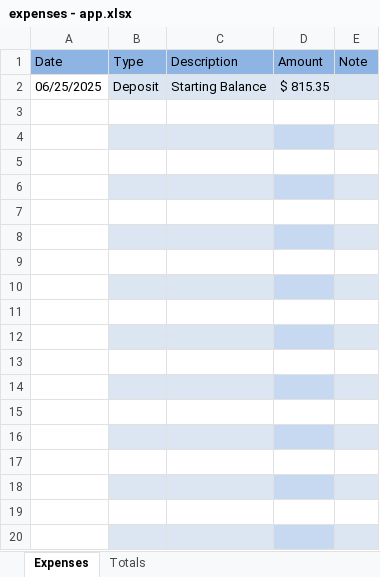
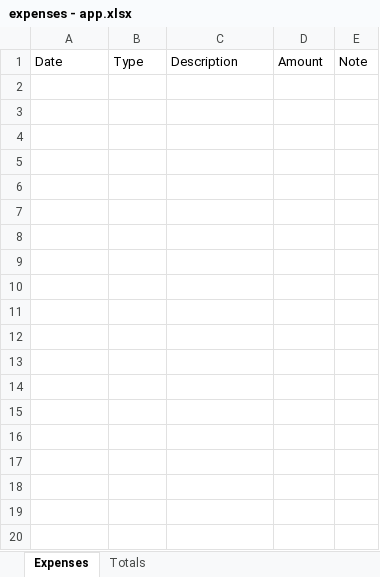
Before and after one commit to mcook170/ExpenseWeb, an Excel workbook: expenses - app.xlsx, sheet Expenses, drawn as a sheet; only a part is shown; values as stored, in another font and other column widths than the file's, no borders; conditional formats not drawn; the diff covers the shown part only; the diff names each change by its address in the sheet, - before the commit and + after, or states it on an @@ line.

Commit message:
Update expenses - app.xlsx

```diff
--- a/expenses - app.xlsx (sheet Expenses)
+++ b/expenses - app.xlsx (sheet Expenses)
-A1:E1 fill: #8EB4E3
+A1:E1 fill: none
-row 2: 06/25/2025 | Deposit | Starting Balance | $ 815.35
-row 3: (empty)
-row 4: (empty)
-row 5: (empty)
-row 6: (empty)
-row 7: (empty)
-row 8: (empty)
-row 9: (empty)
-row 10: (empty)
-row 11: (empty)
-row 12: (empty)
-row 13: (empty)
-row 14: (empty)
-row 15: (empty)
-row 16: (empty)
-row 17: (empty)
-row 18: (empty)
-row 19: (empty)
-row 20: (empty)
```
Also changed, not shown: 38 removed rows elsewhere in this sheet, sheet Totals.
